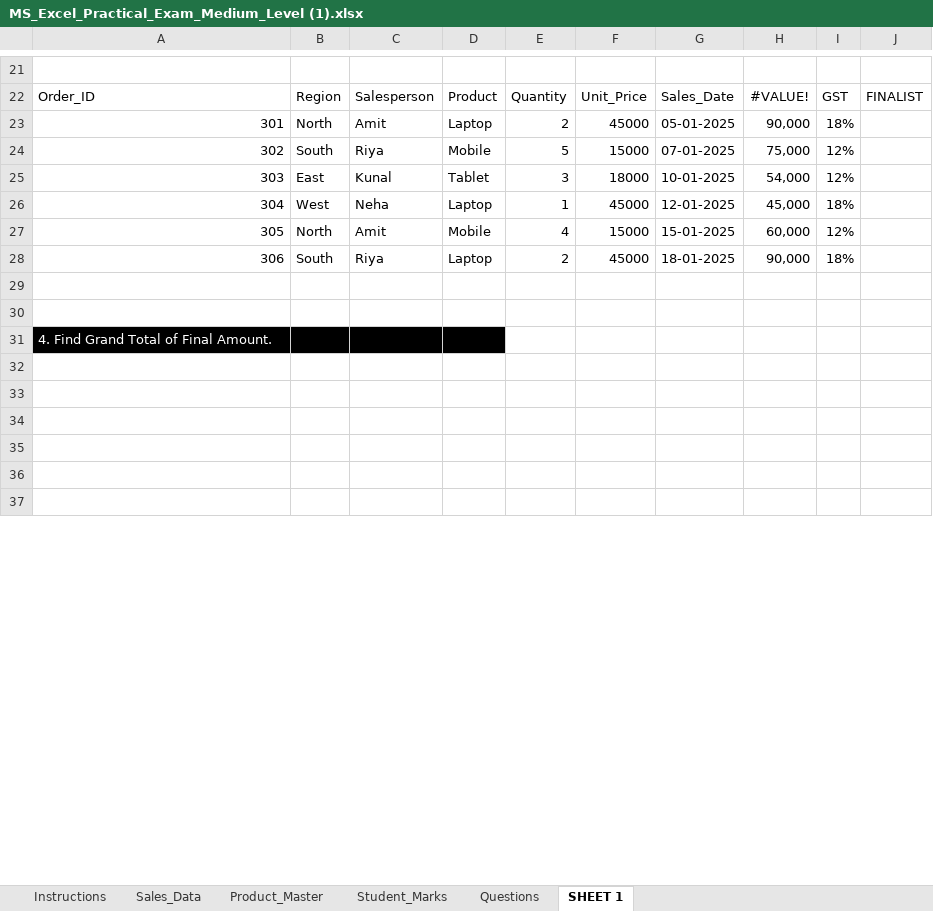
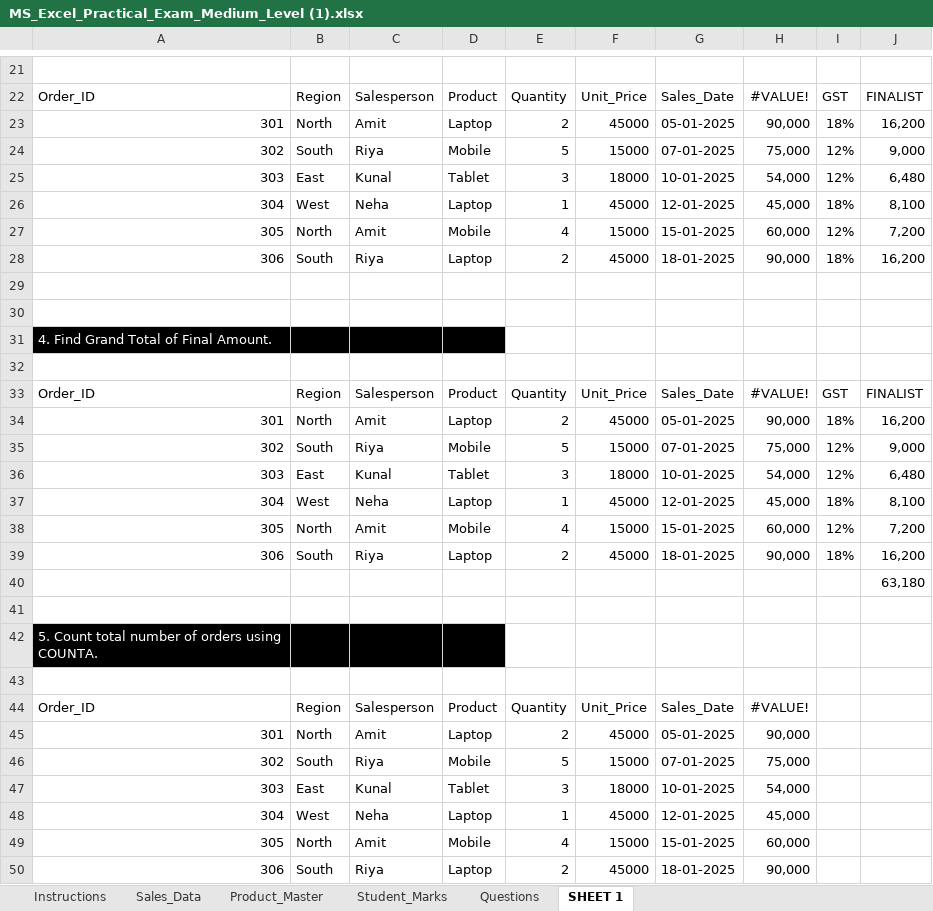
Before and after one commit to Rahi2810/Rahi_Excel_Work, an Excel workbook: MS_Excel_Practical_Exam_Medium_Level (1).xlsx, sheet SHEET 1, drawn as a sheet; only a part is shown, gaps mark what is left out; the shorter side is filled out with more unchanged rows; values as stored, in another font and other column widths than the file's, no borders; the diff covers the shown part only; the diff names each change by its address in the sheet, - before the commit and + after, or states it on an @@ line.

Commit message:
Add files via upload

```diff
--- a/MS_Excel_Practical_Exam_Medium_Level (1).xlsx (sheet SHEET 1)
+++ b/MS_Excel_Practical_Exam_Medium_Level (1).xlsx (sheet SHEET 1)
-J23: (empty)
+J23: 16,200
-J24: (empty)
+J24: 9,000
-J25: (empty)
+J25: 6,480
-J26: (empty)
+J26: 8,100
-J27: (empty)
+J27: 7,200
-J28: (empty)
+J28: 16,200
+row 33: Order_ID | Region | Salesperson | Product | Quantity | Unit_Price | Sales_Date | #VALUE! | GST | FINALIST
+row 34: 301 | North | Amit | Laptop | 2 | 45000 | 05-01-2025 | 90,000 | 18% | 16,200
+row 35: 302 | South | Riya | Mobile | 5 | 15000 | 07-01-2025 | 75,000 | 12% | 9,000
+row 36: 303 | East | Kunal | Tablet | 3 | 18000 | 10-01-2025 | 54,000 | 12% | 6,480
+row 37: 304 | West | Neha | Laptop | 1 | 45000 | 12-01-2025 | 45,000 | 18% | 8,100
+row 38: 305 | North | Amit | Mobile | 4 | 15000 | 15-01-2025 | 60,000 | 12% | 7,200
+row 39: 306 | South | Riya | Laptop | 2 | 45000 | 18-01-2025 | 90,000 | 18% | 16,200
+row 40:  |  |  |  |  |  |  |  |  | 63,180
+row 41: (empty)
+row 43: (empty)
+row 44: Order_ID | Region | Salesperson | Product | Quantity | Unit_Price | Sales_Date | #VALUE!
+row 45: 301 | North | Amit | Laptop | 2 | 45000 | 05-01-2025 | 90,000
+row 46: 302 | South | Riya | Mobile | 5 | 15000 | 07-01-2025 | 75,000
+row 47: 303 | East | Kunal | Tablet | 3 | 18000 | 10-01-2025 | 54,000
+row 48: 304 | West | Neha | Laptop | 1 | 45000 | 12-01-2025 | 45,000
+row 49: 305 | North | Amit | Mobile | 4 | 15000 | 15-01-2025 | 60,000
+row 50: 306 | South | Riya | Laptop | 2 | 45000 | 18-01-2025 | 90,000
```
Also changed, not shown: 10 added rows and 8 edited cells elsewhere in this sheet.
